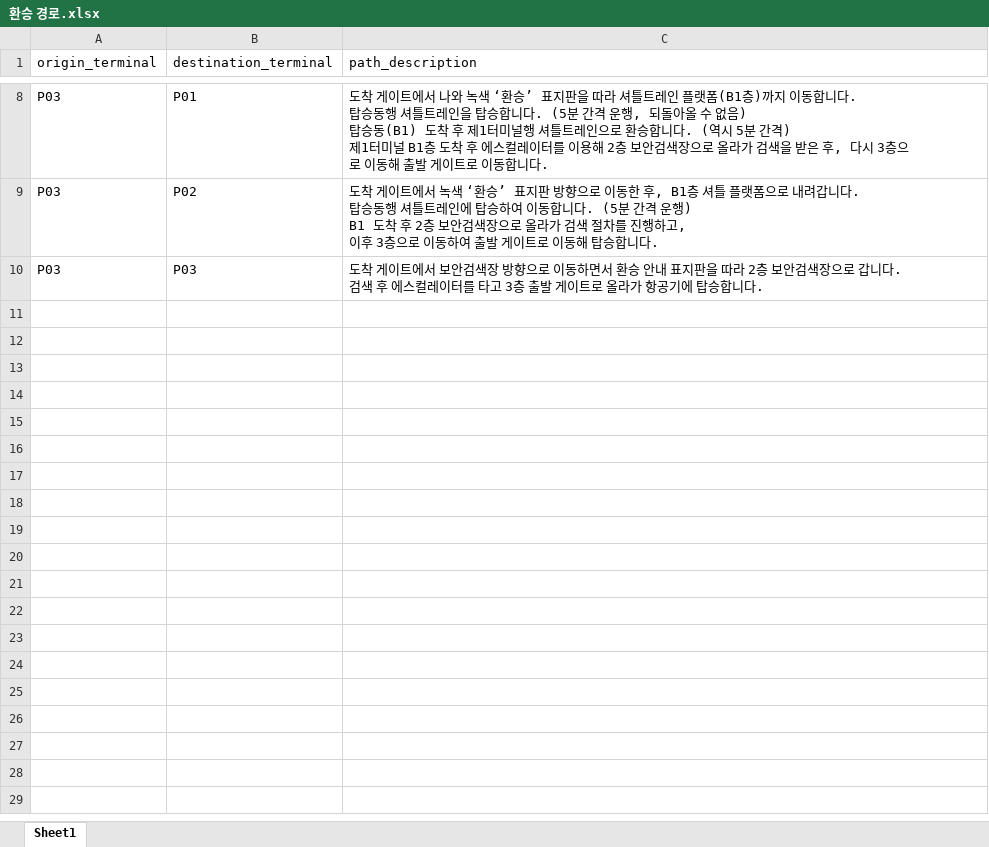
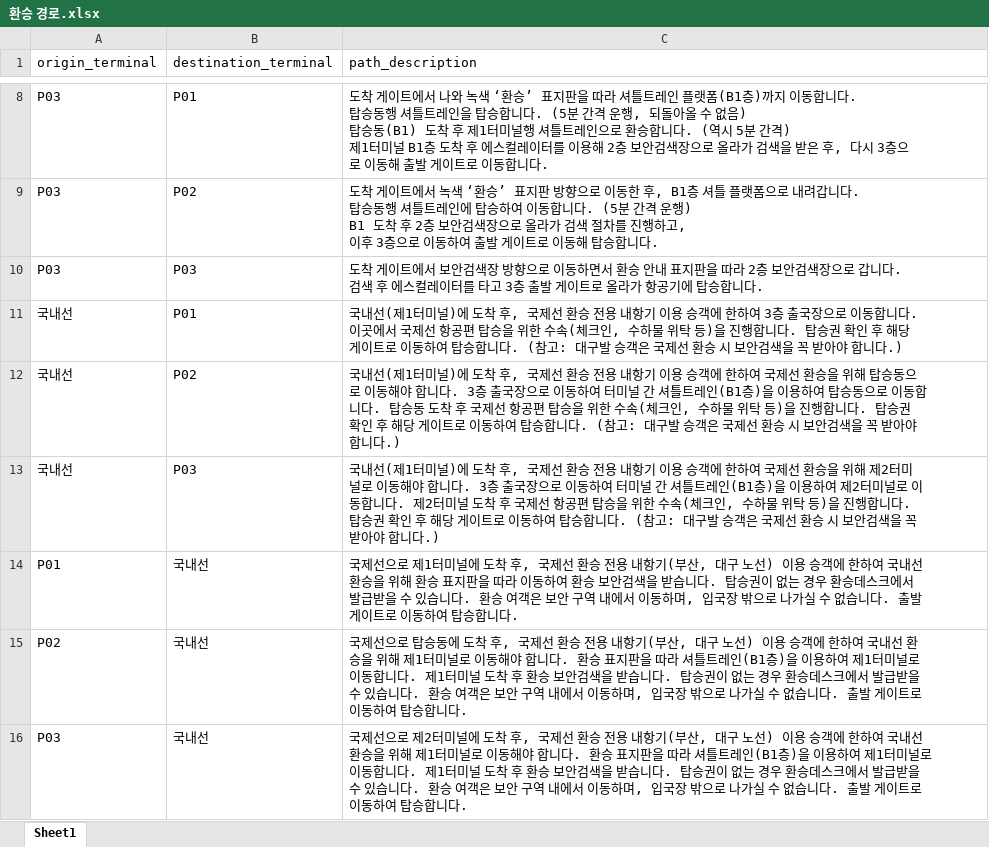
Before and after one commit to aivleCloudNative0715/ICN-AI-chatbot, an Excel workbook: db/환승 경로.xlsx, sheet Sheet1, drawn as a sheet; only a part is shown, gaps mark what is left out; values as stored, in another font and other column widths than the file's, no borders; the diff names each change by its address in the sheet, - before the commit and + after, or states it on an @@ line.

```diff
--- a/db/환승 경로.xlsx (sheet Sheet1)
+++ b/db/환승 경로.xlsx (sheet Sheet1)
+row 11: 국내선 | P01 | 국내선(제1터미널)에 도착 후, 국제선 환승 전용 내항기 이용 승객에 한하여 3층 출국장으로 이동합니다. 이곳에서 국제선 항공편 탑승을 위한 수속(체크인, 수하물 위탁 등)을 진행합니다. 탑승권 확인 후 해당 게이트로 이동하여 탑승합니다. (참고: 대구발 승객은 국제선 환승 시 보안검색을 꼭 받아야 합니다.)
+row 12: 국내선 | P02 | 국내선(제1터미널)에 도착 후, 국제선 환승 전용 내항기 이용 승객에 한하여 국제선 환승을 위해 탑승동으로 이동해야 합니다. 3층 출국장으로 이동하여 터미널 간 셔틀트레인(B1층)을 이용하여 탑승동으로 이동합니다. 탑승동 도착 후 국제선 항공편 탑승을 위한 수속(체크인, 수하물 위탁 등)을 진행합니다. 탑승권 확인 후 해당 게이트로 이동하여 탑승합니다. (참고: 대구발 승객은 국제선 환승 시 보안검색을 꼭 받아야 합니다.)
+row 13: 국내선 | P03 | 국내선(제1터미널)에 도착 후, 국제선 환승 전용 내항기 이용 승객에 한하여 국제선 환승을 위해 제2터미널로 이동해야 합니다. 3층 출국장으로 이동하여 터미널 간 셔틀트레인(B1층)을 이용하여 제2터미널로 이동합니다. 제2터미널 도착 후 국제선 항공편 탑승을 위한 수속(체크인, 수하물 위탁 등)을 진행합니다. 탑승권 확인 후 해당 게이트로 이동하여 탑승합니다. (참고: 대구발 승객은 국제선 환승 시 보안검색을 꼭 받아야 합니다.)
+row 14: P01 | 국내선 | 국제선으로 제1터미널에 도착 후, 국제선 환승 전용 내항기(부산, 대구 노선) 이용 승객에 한하여 국내선 환승을 위해 환승 표지판을 따라 이동하여 환승 보안검색을 받습니다. 탑승권이 없는 경우 환승데스크에서 발급받을 수 있습니다. 환승 여객은 보안 구역 내에서 이동하며, 입국장 밖으로 나가실 수 없습니다. 출발 게이트로 이동하여 탑승합니다.
+row 15: P02 | 국내선 | 국제선으로 탑승동에 도착 후, 국제선 환승 전용 내항기(부산, 대구 노선) 이용 승객에 한하여 국내선 환승을 위해 제1터미널로 이동해야 합니다. 환승 표지판을 따라 셔틀트레인(B1층)을 이용하여 제1터미널로 이동합니다. 제1터미널 도착 후 환승 보안검색을 받습니다. 탑승권이 없는 경우 환승데스크에서 발급받을 수 있습니다. 환승 여객은 보안 구역 내에서 이동하며, 입국장 밖으로 나가실 수 없습니다. 출발 게이트로 이동하여 탑승합니다.
+row 16: P03 | 국내선 | 국제선으로 제2터미널에 도착 후, 국제선 환승 전용 내항기(부산, 대구 노선) 이용 승객에 한하여 국내선 환승을 위해 제1터미널로 이동해야 합니다. 환승 표지판을 따라 셔틀트레인(B1층)을 이용하여 제1터미널로 이동합니다. 제1터미널 도착 후 환승 보안검색을 받습니다. 탑승권이 없는 경우 환승데스크에서 발급받을 수 있습니다. 환승 여객은 보안 구역 내에서 이동하며, 입국장 밖으로 나가실 수 없습니다. 출발 게이트로 이동하여 탑승합니다.
```
Also changed, not shown: db/공항 절차.xlsx, db/최소 환승 시간.xlsx, 2 other files.
